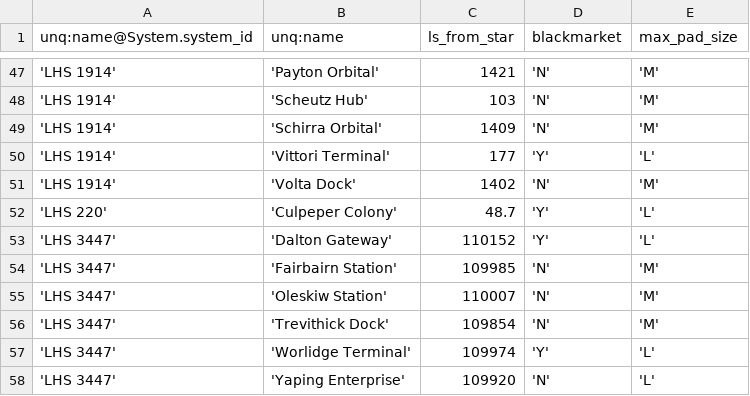
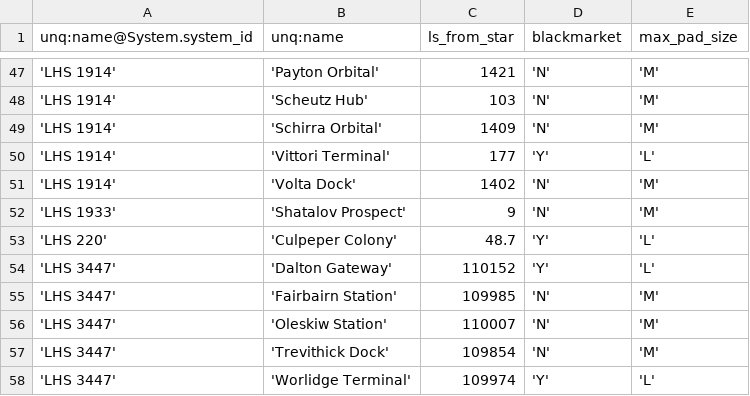
Before and after one commit to EliteDangerous/tradedangerous, a CSV file: data/Station.csv, drawn as a sheet; only a part is shown, gaps mark what is left out; the shorter side is filled out with more unchanged rows; the diff names each change by its address in the sheet, - before the commit and + after, or states it on an @@ line.

Commit message:
New station: LHS 1933/Shatalov Prospect

```diff
--- a/data/Station.csv
+++ b/data/Station.csv
+row 52: 'LHS 1933' | 'Shatalov Prospect' | 9 | 'N' | 'M'
```
Also changed, not shown: data/StationAttributes.csv.
